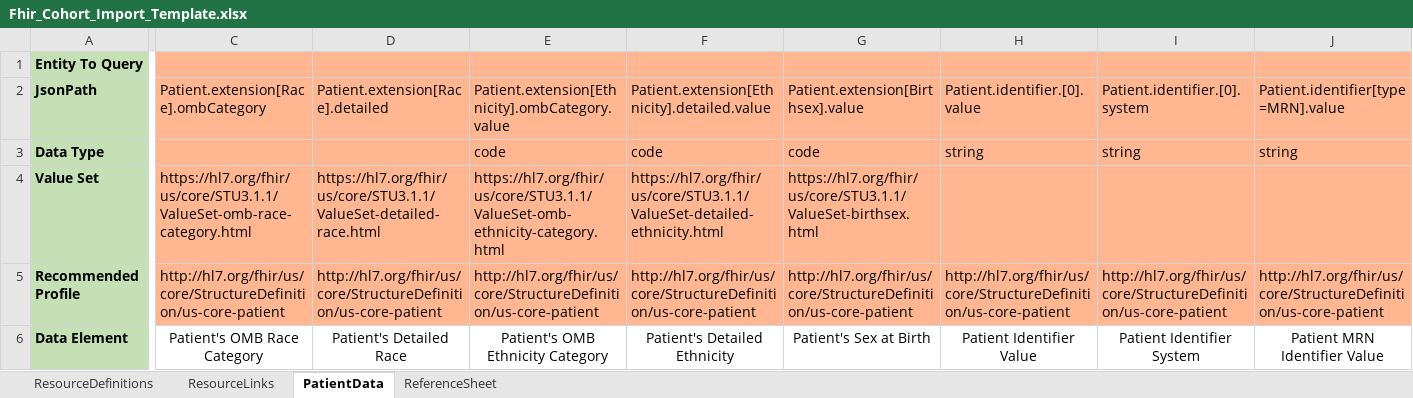
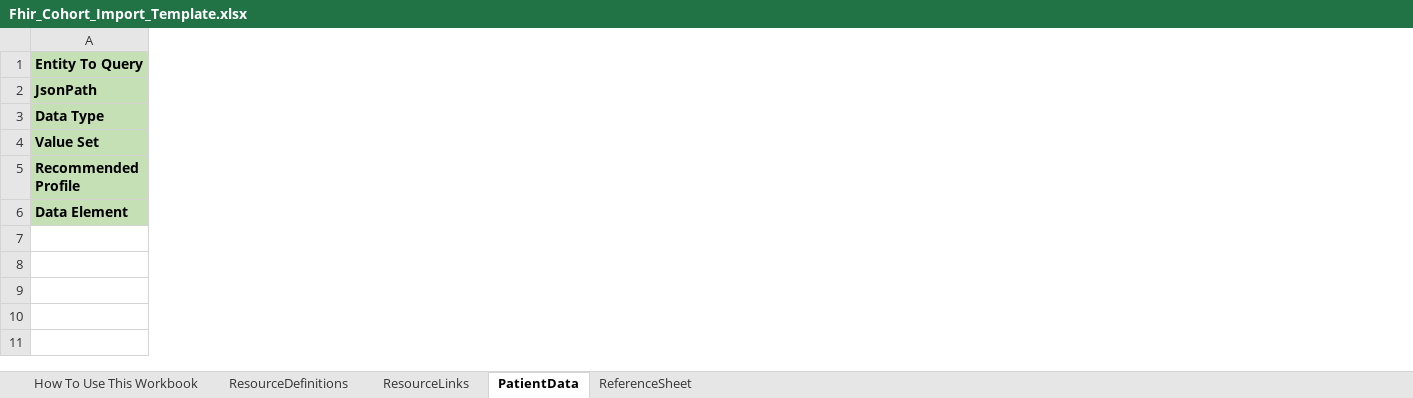
Before and after one commit to CDCgov/FHIRSheets, an Excel workbook: src/resources/Fhir_Cohort_Import_Template.xlsx, sheet PatientData, drawn as a sheet; only a part is shown, gaps mark what is left out; values as stored, in another font and other column widths than the file's, no borders; the diff covers the shown part only; the diff names each change by its address in the sheet, - before the commit and + after, or states it on an @@ line.

Commit message:
Updated the import template with better identifiers for patient.

```diff
--- a/src/resources/Fhir_Cohort_Import_Template.xlsx (sheet PatientData)
+++ b/src/resources/Fhir_Cohort_Import_Template.xlsx (sheet PatientData)
+sheet tab: How To Use This Workbook
-column C, rows 2-6: Patient.extension[Race].ombCategory |  | https://hl7.org/fhir/us/core/STU3.1.1/ValueSet-omb-race-category.html | http://hl7.org/fhir/us/core/StructureDefinition/us-core-patient | Patient's OMB Race Category
-column D, rows 2-6: Patient.extension[Race].detailed |  | https://hl7.org/fhir/us/core/STU3.1.1/ValueSet-detailed-race.html | http://hl7.org/fhir/us/core/StructureDefinition/us-core-patient | Patient's Detailed Race
-column E, rows 2-6: Patient.extension[Ethnicity].ombCategory.value | code | https://hl7.org/fhir/us/core/STU3.1.1/ValueSet-omb-ethnicity-category.html | http://hl7.org/fhir/us/core/StructureDefinition/us-core-patient | Patient's OMB Ethnicity Category
-column F, rows 2-6: Patient.extension[Ethnicity].detailed.value | code | https://hl7.org/fhir/us/core/STU3.1.1/ValueSet-detailed-ethnicity.html | http://hl7.org/fhir/us/core/StructureDefinition/us-core-patient | Patient's Detailed Ethnicity
-column G, rows 2-6: Patient.extension[Birthsex].value | code | https://hl7.org/fhir/us/core/STU3.1.1/ValueSet-birthsex.html | http://hl7.org/fhir/us/core/StructureDefinition/us-core-patient | Patient's Sex at Birth
-column H, rows 2-6: Patient.identifier.[0].value | string |  | http://hl7.org/fhir/us/core/StructureDefinition/us-core-patient | Patient Identifier Value
-column I, rows 2-6: Patient.identifier.[0].system | string |  | http://hl7.org/fhir/us/core/StructureDefinition/us-core-patient | Patient Identifier System
-column J, rows 2-6: Patient.identifier[type=MRN].value | string |  | http://hl7.org/fhir/us/core/StructureDefinition/us-core-patient | Patient MRN Identifier Value
```
Also changed, not shown: 102 removed columns elsewhere in this sheet, sheet ReferenceSheet.
